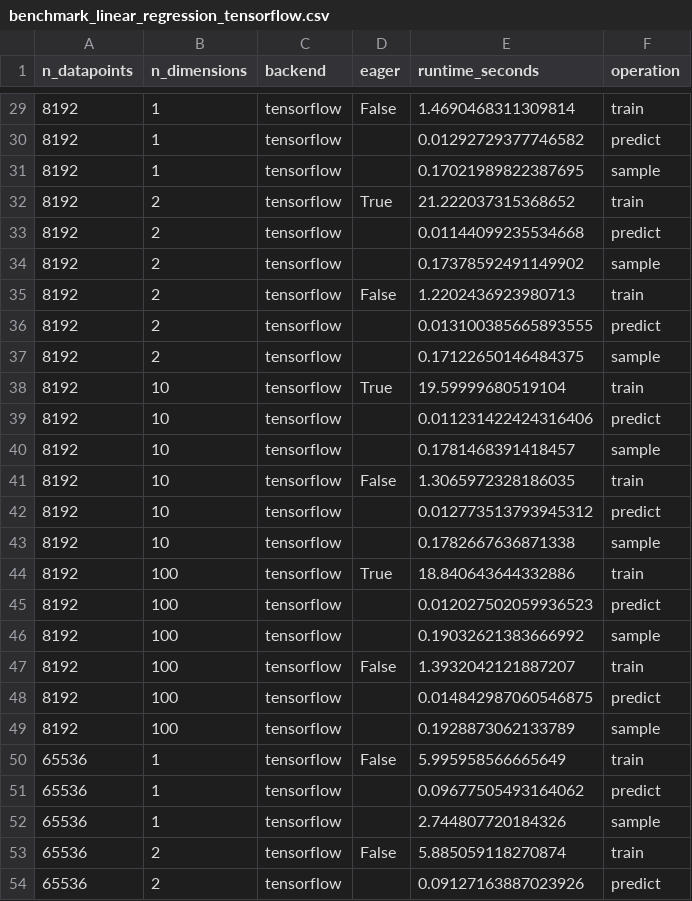
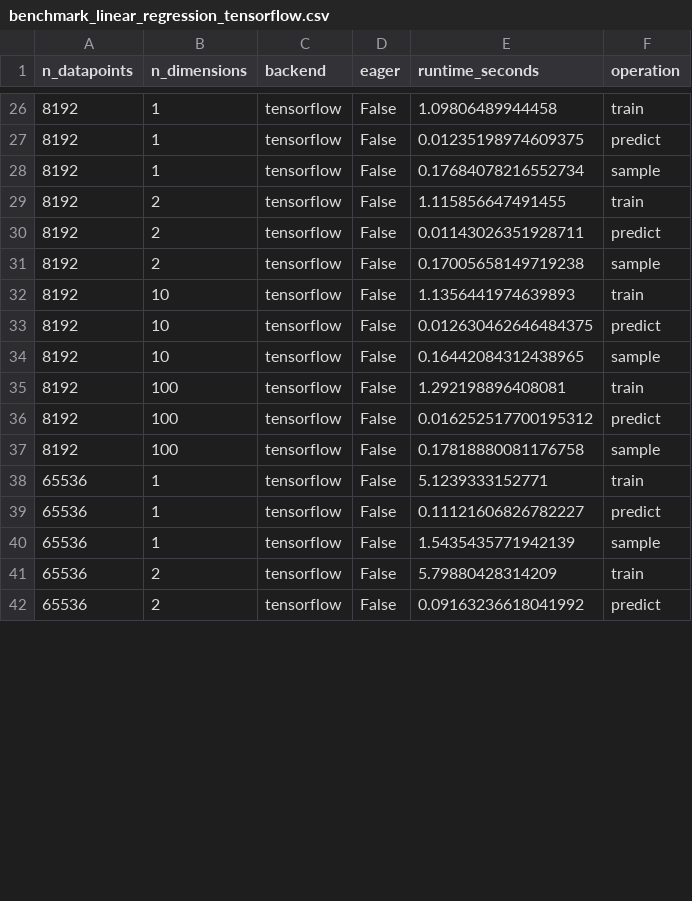
Before and after one commit to brendanhasz/probflow, a CSV file: scripts/benchmarking/benchmark_linear_regression_tensorflow.csv, drawn as a sheet; only a part is shown, gaps mark what is left out; the diff covers the shown part only.

```diff
--- a/scripts/benchmarking/benchmark_linear_regression_tensorflow.csv
+++ b/scripts/benchmarking/benchmark_linear_regression_tensorflow.csv
@@ -29,26 +26,17 @@ n_datapoints,n_dimensions,backend,eager,runtime_seconds,operation
-8192,1,tensorflow,False,1.4690468311309814,train
-8192,1,tensorflow,,0.01292729377746582,predict
-8192,1,tensorflow,,0.17021989822387695,sample
-8192,2,tensorflow,True,21.222037315368652,train
-8192,2,tensorflow,,0.01144099235534668,predict
-8192,2,tensorflow,,0.17378592491149902,sample
-8192,2,tensorflow,False,1.2202436923980713,train
-8192,2,tensorflow,,0.013100385665893555,predict
-8192,2,tensorflow,,0.17122650146484375,sample
-8192,10,tensorflow,True,19.59999680519104,train
-8192,10,tensorflow,,0.011231422424316406,predict
-8192,10,tensorflow,,0.1781468391418457,sample
-8192,10,tensorflow,False,1.3065972328186035,train
-8192,10,tensorflow,,0.012773513793945312,predict
-8192,10,tensorflow,,0.1782667636871338,sample
-8192,100,tensorflow,True,18.840643644332886,train
-8192,100,tensorflow,,0.012027502059936523,predict
-8192,100,tensorflow,,0.19032621383666992,sample
-8192,100,tensorflow,False,1.3932042121887207,train
-8192,100,tensorflow,,0.014842987060546875,predict
-8192,100,tensorflow,,0.1928873062133789,sample
-65536,1,tensorflow,False,5.995958566665649,train
-65536,1,tensorflow,,0.09677505493164062,predict
-65536,1,tensorflow,,2.744807720184326,sample
-65536,2,tensorflow,False,5.885059118270874,train
-65536,2,tensorflow,,0.09127163887023926,predict
+8192,1,tensorflow,False,1.09806489944458,train
+8192,1,tensorflow,False,0.01235198974609375,predict
+8192,1,tensorflow,False,0.17684078216552734,sample
+8192,2,tensorflow,False,1.115856647491455,train
+8192,2,tensorflow,False,0.01143026351928711,predict
+8192,2,tensorflow,False,0.17005658149719238,sample
+8192,10,tensorflow,False,1.1356441974639893,train
+8192,10,tensorflow,False,0.012630462646484375,predict
+8192,10,tensorflow,False,0.16442084312438965,sample
+8192,100,tensorflow,False,1.292198896408081,train
+8192,100,tensorflow,False,0.016252517700195312,predict
+8192,100,tensorflow,False,0.17818880081176758,sample
+65536,1,tensorflow,False,5.1239333152771,train
+65536,1,tensorflow,False,0.11121606826782227,predict
+65536,1,tensorflow,False,1.5435435771942139,sample
+65536,2,tensorflow,False,5.79880428314209,train
+65536,2,tensorflow,False,0.09163236618041992,predict
```
Also changed, not shown: 3 removed rows and 52 edited cells elsewhere in this file, scripts/benchmarking/benchmark_linear_regression_jax.csv, scripts/benchmarking/benchmark_linear_regression_pytorch.csv, 16 other files.
